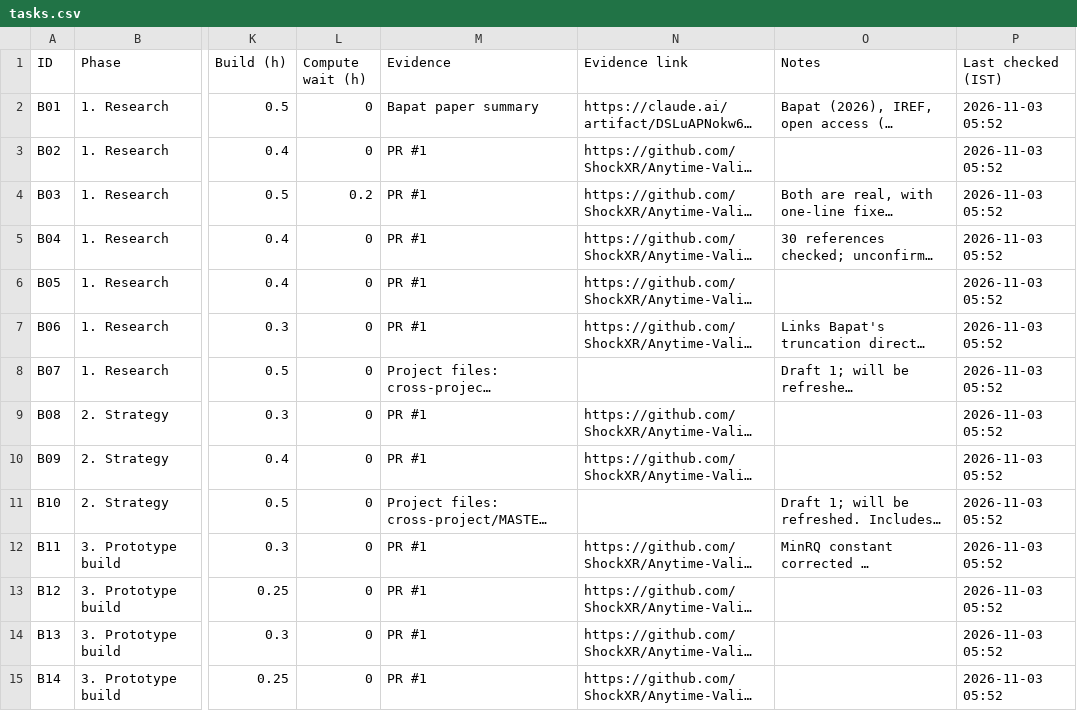
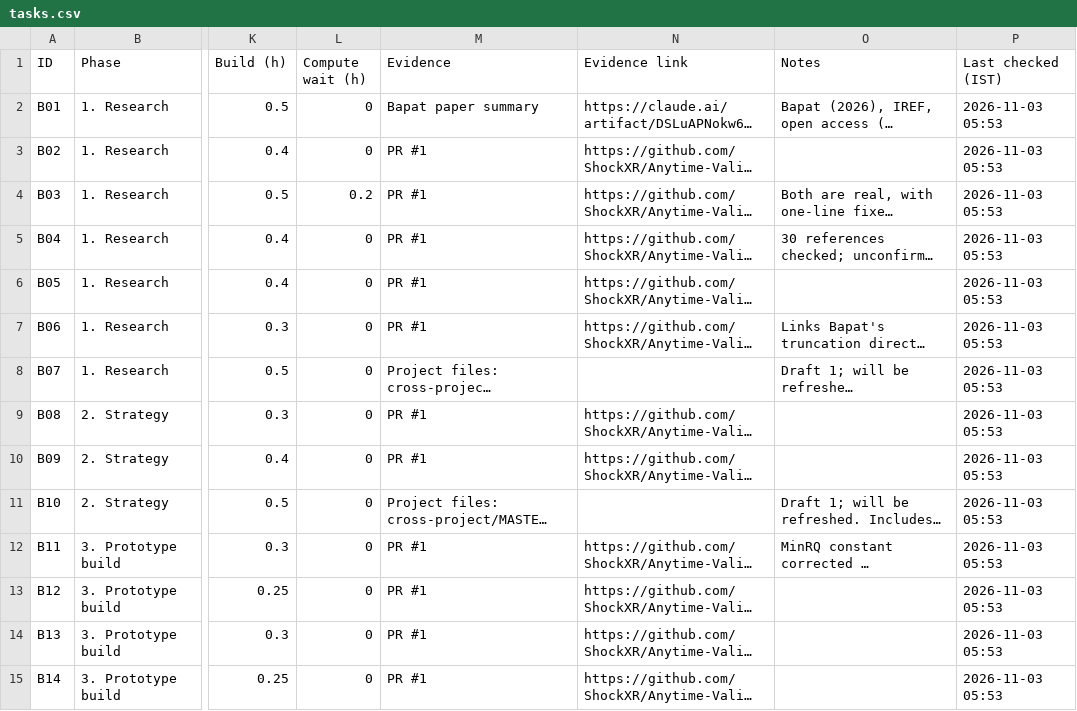
Before and after one commit to ShockXR/Anytime-Valid-Volatility-Monitor, a CSV file: tracker/tasks.csv, drawn as a sheet; only a part is shown, gaps mark what is left out; long unchanged cells end in …; the diff covers the shown part only; the diff names each change by its address in the sheet, - before the commit and + after, or states it on an @@ line.

```diff
--- a/tracker/tasks.csv
+++ b/tracker/tasks.csv
-P2:P15 (Last checked (IST)): 2026-11-03 05:52
+P2:P15 (Last checked (IST)): 2026-11-03 05:53
```
Also changed, not shown: 3 added rows and 69 edited cells elsewhere in this file.
